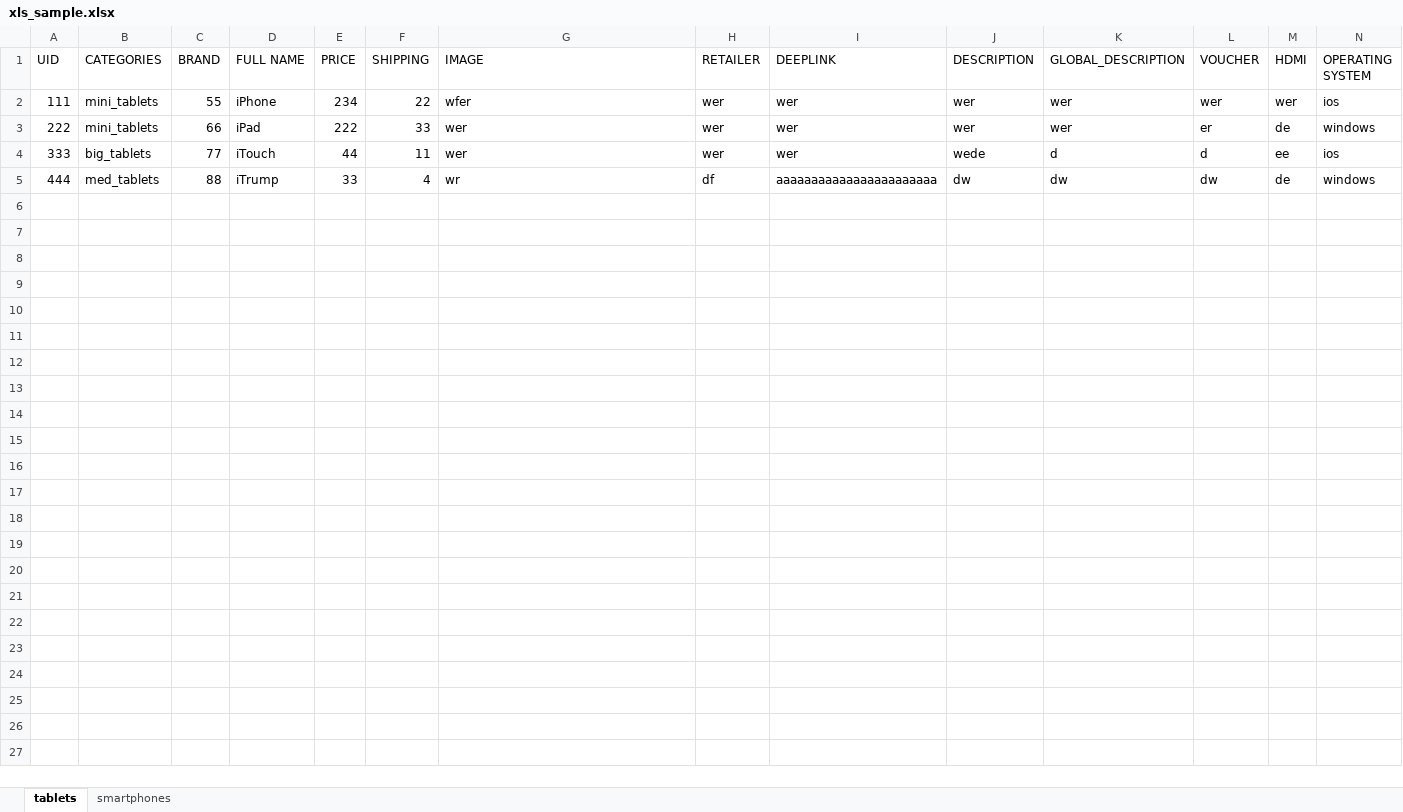
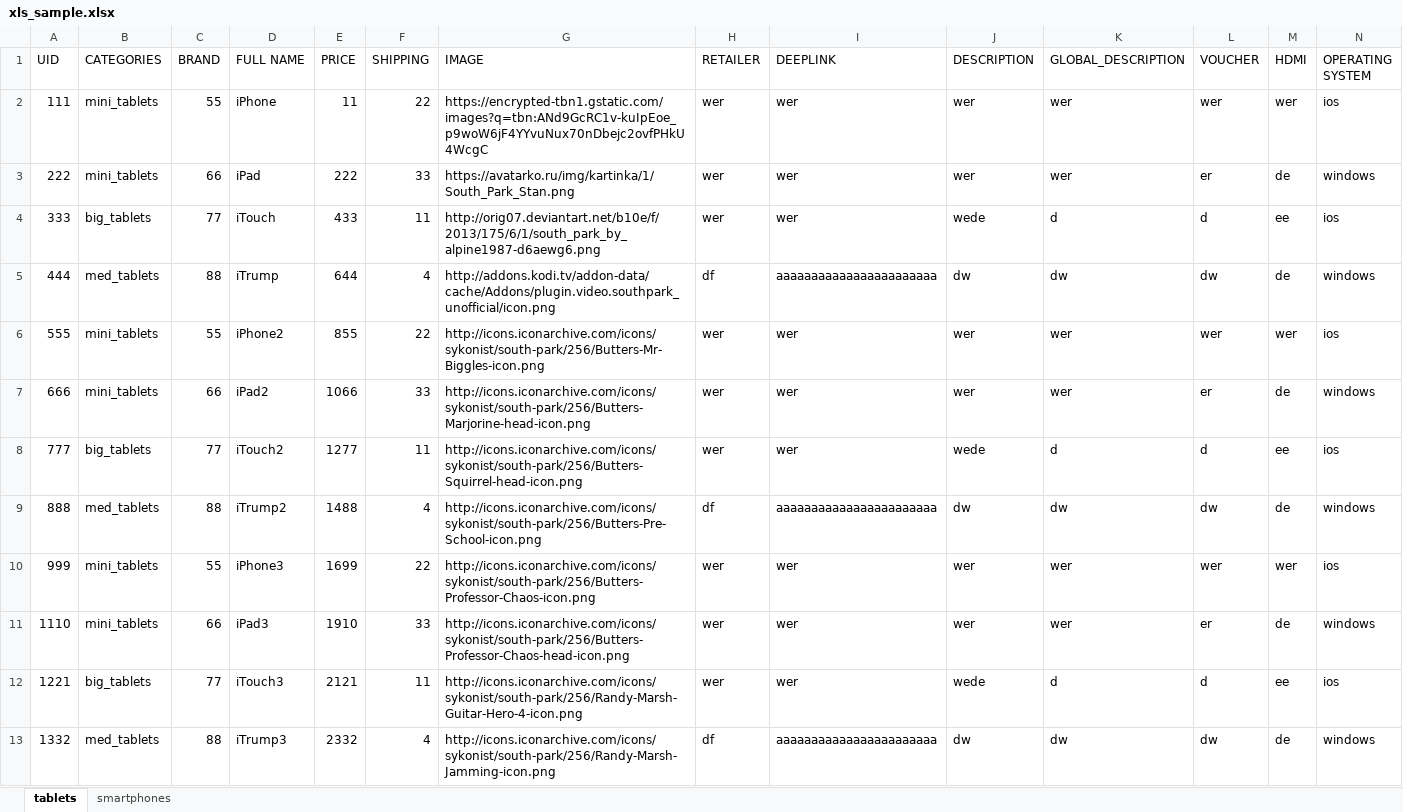
Before and after one commit to alexacwo/lw_price, an Excel workbook: xls_sample.xlsx, sheet tablets, drawn as a sheet; only a part is shown; values as stored, in another font and other column widths than the file's, no borders; rows hold the shown columns only; the diff names each change by its address in the sheet, - before the commit and + after, or states it on an @@ line.

```diff
--- a/xls_sample.xlsx (sheet tablets)
+++ b/xls_sample.xlsx (sheet tablets)
-E2 (PRICE): 234
+E2 (PRICE): 11
-G2 (IMAGE): wfer
+G2 (IMAGE): https://encrypted-tbn1.gstatic.com/images?q=tbn:ANd9GcRC1v-kuIpEoe_p9woW6jF4YYvuNux70nDbejc2ovfPHkU4WcgC
-G3 (IMAGE): wer
+G3 (IMAGE): https://avatarko.ru/img/kartinka/1/South_Park_Stan.png
-E4 (PRICE): 44
+E4 (PRICE): 433
-G4 (IMAGE): wer
+G4 (IMAGE): http://orig07.deviantart.net/b10e/f/2013/175/6/1/south_park_by_alpine1987-d6aewg6.png
-E5 (PRICE): 33
+E5 (PRICE): 644
-G5 (IMAGE): wr
+G5 (IMAGE): http://addons.kodi.tv/addon-data/cache/Addons/plugin.video.southpark_unofficial/icon.png
+row 6: 555 | mini_tablets | 55 | iPhone2 | 855 | 22 | http://icons.iconarchive.com/icons/sykonist/south-park/256/Butters-Mr-Biggles-icon.png | wer | wer | wer | wer | wer | wer | ios
+row 7: 666 | mini_tablets | 66 | iPad2 | 1066 | 33 | http://icons.iconarchive.com/icons/sykonist/south-park/256/Butters-Marjorine-head-icon.png | wer | wer | wer | wer | er | de | windows
+row 8: 777 | big_tablets | 77 | iTouch2 | 1277 | 11 | http://icons.iconarchive.com/icons/sykonist/south-park/256/Butters-Squirrel-head-icon.png | wer | wer | wede | d | d | ee | ios
+row 9: 888 | med_tablets | 88 | iTrump2 | 1488 | 4 | http://icons.iconarchive.com/icons/sykonist/south-park/256/Butters-Pre-School-icon.png | df | aaaaaaaaaaaaaaaaaaaaaaa | dw | dw | dw | de | windows
+row 10: 999 | mini_tablets | 55 | iPhone3 | 1699 | 22 | http://icons.iconarchive.com/icons/sykonist/south-park/256/Butters-Professor-Chaos-icon.png | wer | wer | wer | wer | wer | wer | ios
+row 11: 1110 | mini_tablets | 66 | iPad3 | 1910 | 33 | http://icons.iconarchive.com/icons/sykonist/south-park/256/Butters-Professor-Chaos-head-icon.png | wer | wer | wer | wer | er | de | windows
+row 12: 1221 | big_tablets | 77 | iTouch3 | 2121 | 11 | http://icons.iconarchive.com/icons/sykonist/south-park/256/Randy-Marsh-Guitar-Hero-4-icon.png | wer | wer | wede | d | d | ee | ios
+row 13: 1332 | med_tablets | 88 | iTrump3 | 2332 | 4 | http://icons.iconarchive.com/icons/sykonist/south-park/256/Randy-Marsh-Jamming-icon.png | df | aaaaaaaaaaaaaaaaaaaaaaa | dw | dw | dw | de | windows
```
Also changed, not shown: sheet smartphones, 3 other files.
